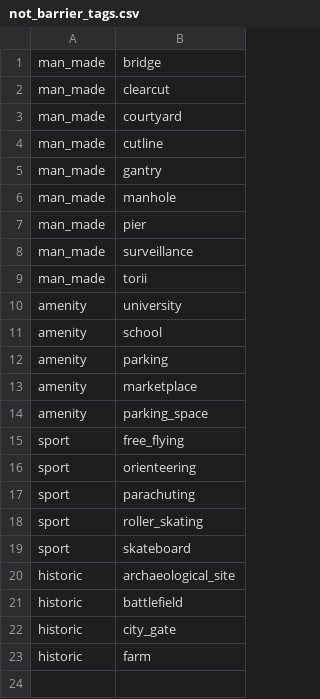
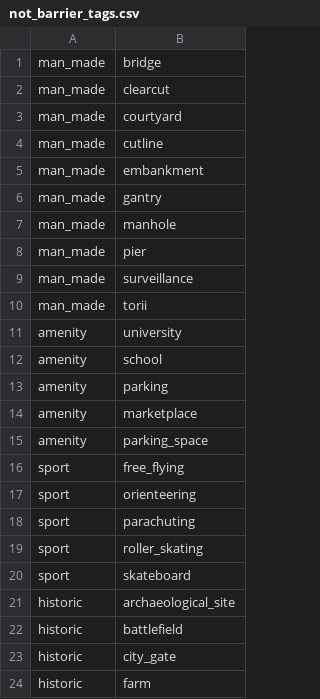
Before and after one commit to herolada/path_analysis, a CSV file: not_barrier_tags.csv, drawn as a sheet.

```diff
--- a/not_barrier_tags.csv
+++ b/not_barrier_tags.csv
@@ -4,2 +4,3 @@ man_made,courtyard
 man_made,cutline
+man_made,embankment
 man_made,gantry
```
Also changed, not shown: 3 other files.
